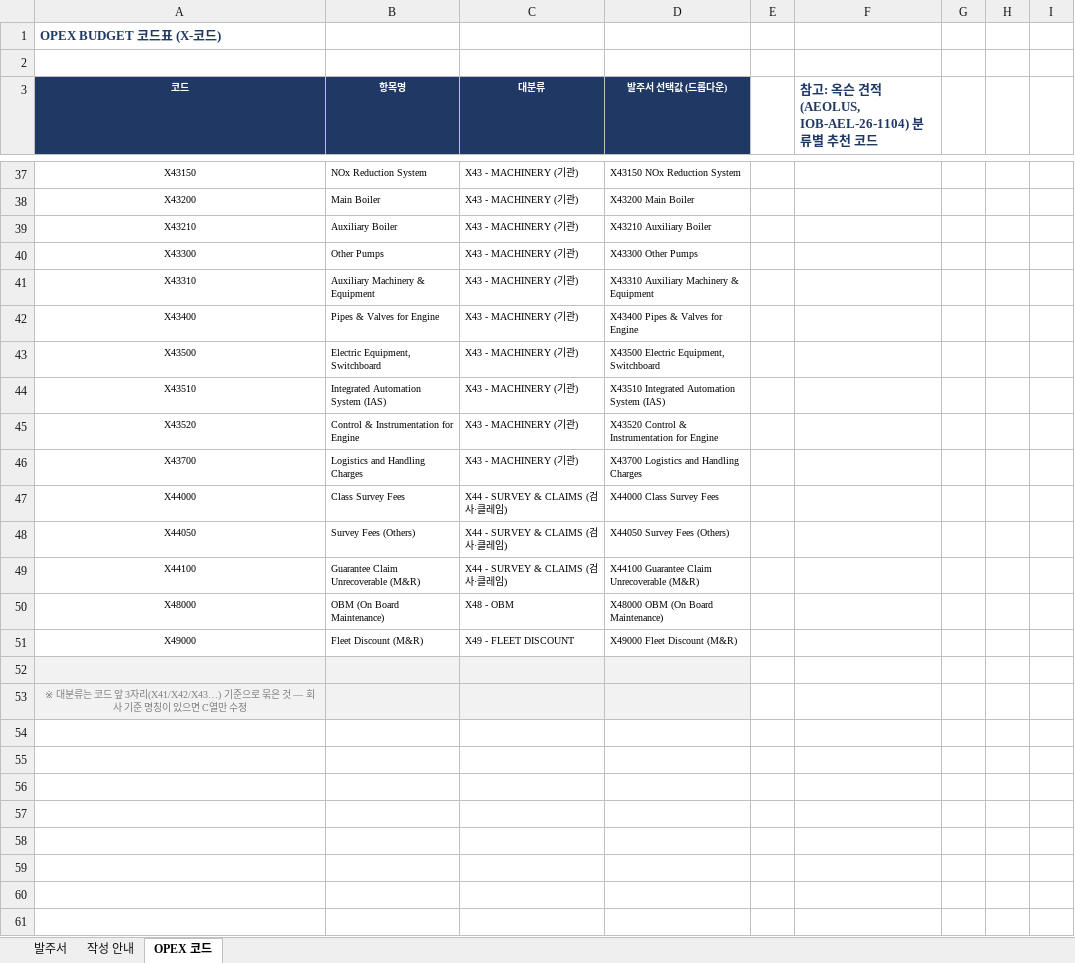
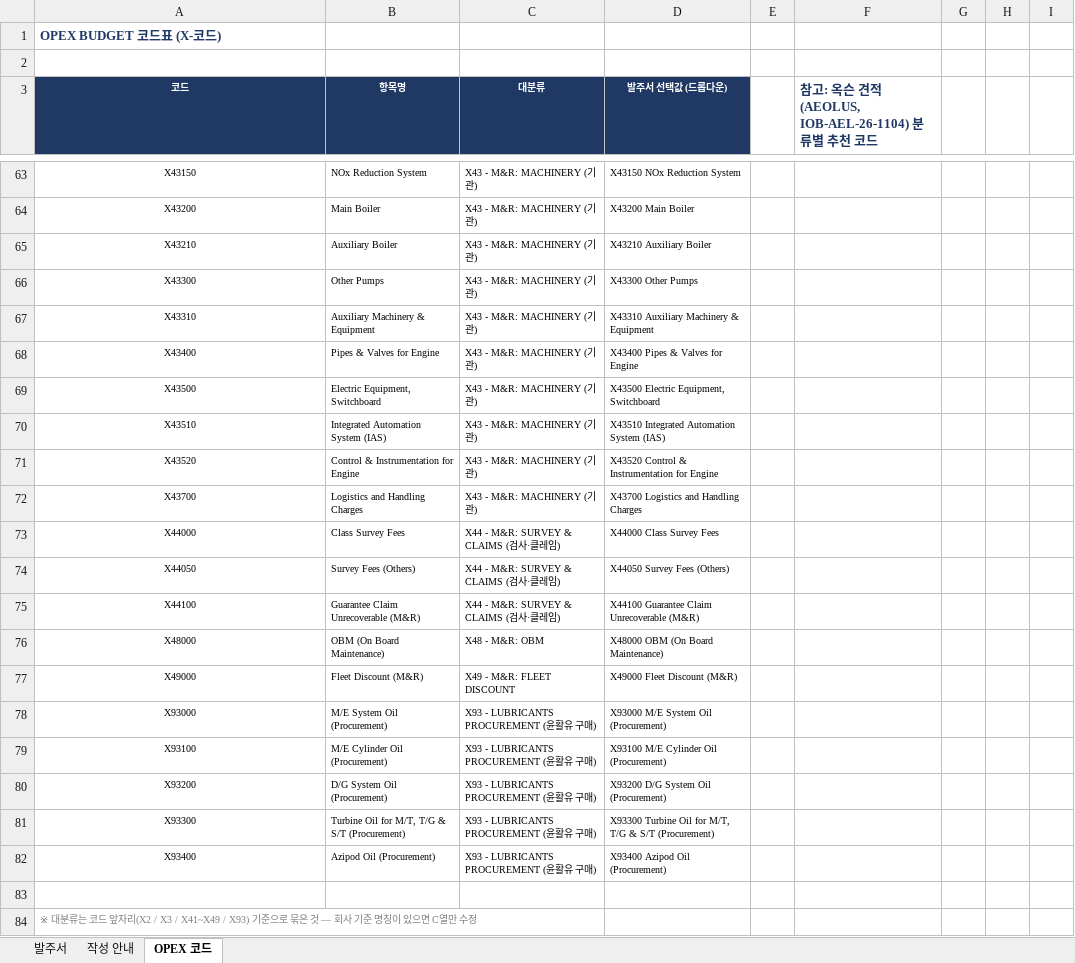
Before and after one commit to dotjdsla-byte/github-test, an Excel workbook: templates/IOB_Purchase_Order_Form_KR_v5_OPEX.xlsx, sheet OPEX 코드, drawn as a sheet; only a part is shown, gaps mark what is left out; values as stored, in another font and other column widths than the file's, no borders; addresses are those after the commit; the diff covers the shown part only; the diff names each change by its address in the sheet, - before the commit and + after, or states it on an @@ line.

```diff
--- a/templates/IOB_Purchase_Order_Form_KR_v5_OPEX.xlsx (sheet OPEX 코드)
+++ b/templates/IOB_Purchase_Order_Form_KR_v5_OPEX.xlsx (sheet OPEX 코드)
-C63:C72 (대분류): X43 - MACHINERY (기관)
+C63:C72 (대분류): X43 - M&R: MACHINERY (기관)
-C73:C75 (대분류): X44 - SURVEY & CLAIMS (검사·클레임)
+C73:C75 (대분류): X44 - M&R: SURVEY & CLAIMS (검사·클레임)
-C76 (대분류): X48 - OBM
+C76 (대분류): X48 - M&R: OBM
-C77 (대분류): X49 - FLEET DISCOUNT
+C77 (대분류): X49 - M&R: FLEET DISCOUNT
+row 78: X93000 | M/E System Oil (Procurement) | X93 - LUBRICANTS PROCUREMENT (윤활유 구매) | X93000 M/E System Oil (Procurement)
+row 79: X93100 | M/E Cylinder Oil (Procurement) | X93 - LUBRICANTS PROCUREMENT (윤활유 구매) | X93100 M/E Cylinder Oil (Procurement)
+row 80: X93200 | D/G System Oil (Procurement) | X93 - LUBRICANTS PROCUREMENT (윤활유 구매) | X93200 D/G System Oil (Procurement)
+row 81: X93300 | Turbine Oil for M/T, T/G & S/T (Procurement) | X93 - LUBRICANTS PROCUREMENT (윤활유 구매) | X93300 Turbine Oil for M/T, T/G & S/T (Procurement)
+row 82: X93400 | Azipod Oil (Procurement) | X93 - LUBRICANTS PROCUREMENT (윤활유 구매) | X93400 Azipod Oil (Procurement)
-A83:D84 fill: #F2F2F2
+A83:D84 fill: none
-A84 (코드): …코드 앞 3자리(X41/X42/X43…) 기준으로…
+A84 (코드): …코드 앞자리(X2 / X3 / X41~X49 / X93) 기준으로…
-A84 alignment: center
+A84 alignment: left
```
Also changed, not shown: 26 added rows, 70 edited cells and cell formats elsewhere in this sheet, formulas that keep their value, quotes/IOB-PO-2026-024_AEOLUS_Global_Marine_Service.xlsx.
